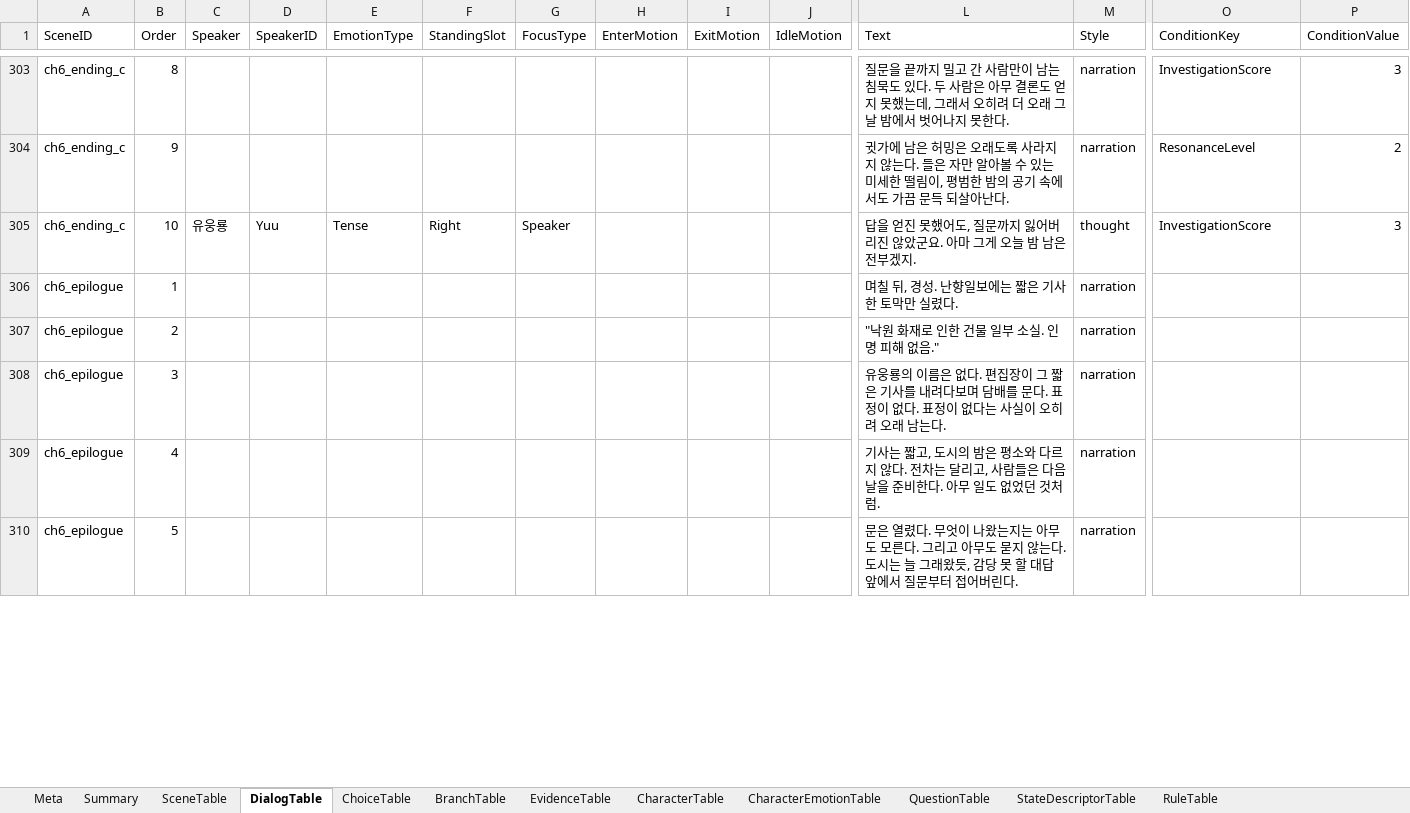
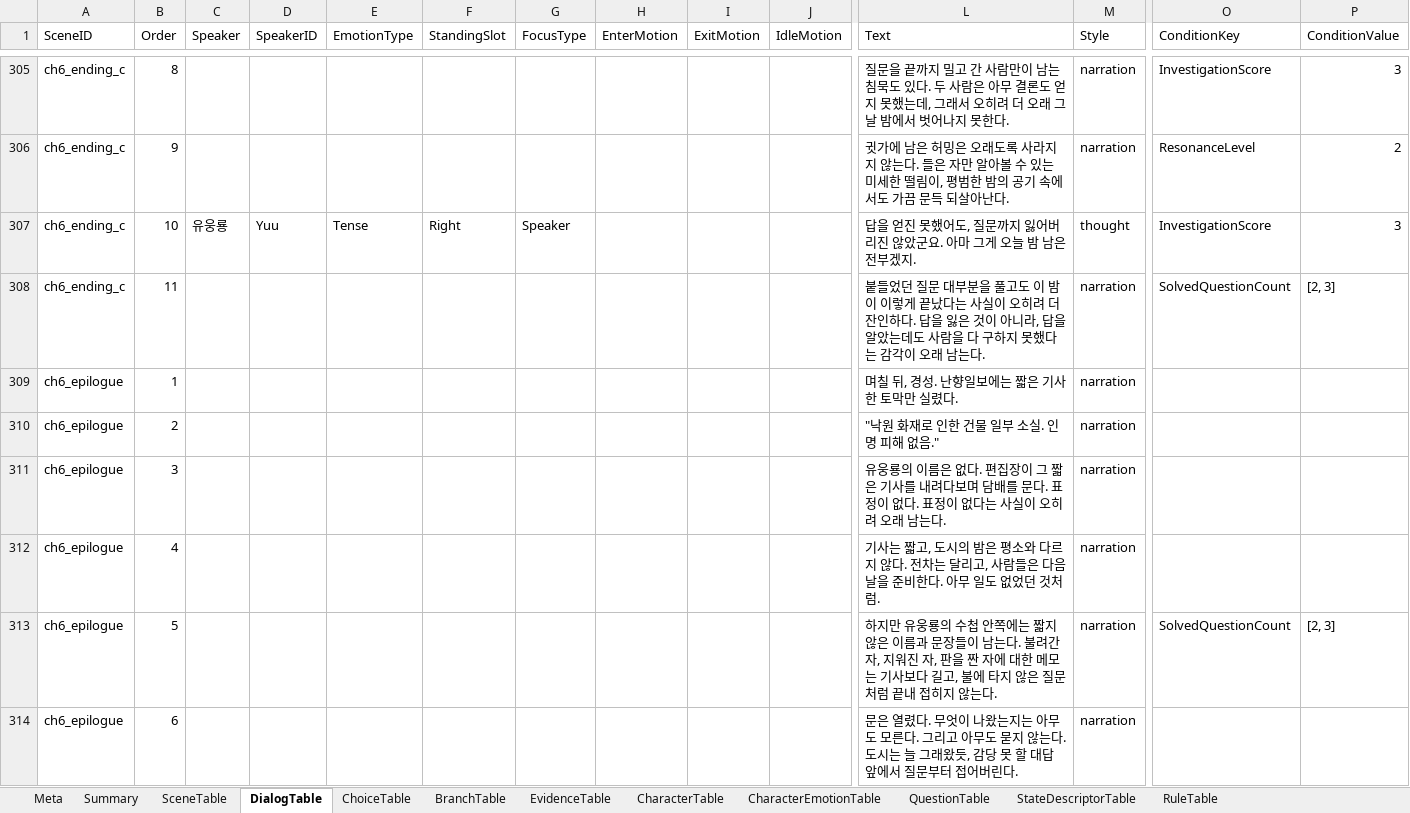
Before and after one commit to yong124/GSD, an Excel workbook: content/generated/script.generated.xlsx, sheet DialogTable, drawn as a sheet; only a part is shown, gaps mark what is left out; values as stored, in another font and other column widths than the file's, no borders; addresses are those after the commit; rows hold the shown columns only; the diff covers the shown part only; the diff names each change by its address in the sheet, - before the commit and + after, or states it on an @@ line.

```diff
--- a/content/generated/script.generated.xlsx (sheet DialogTable)
+++ b/content/generated/script.generated.xlsx (sheet DialogTable)
+row 308: ch6_ending_c | 11 |  |  |  |  |  |  |  |  | 붙들었던 질문 대부분을 풀고도 이 밤이 이렇게 끝났다는 사실이 오히려 더 잔인하다. 답을 잃은 것이 아니라, 답을 알았는데도 사람을 다 구하지 못했다는 감각이 오래 남는다. | narration | SolvedQuestionCount | [2, 3]
+row 313: ch6_epilogue | 5 |  |  |  |  |  |  |  |  | 하지만 유웅룡의 수첩 안쪽에는 짧지 않은 이름과 문장들이 남는다. 불려간 자, 지워진 자, 판을 짠 자에 대한 메모는 기사보다 길고, 불에 타지 않은 질문처럼 끝내 접히지 않는다. | narration | SolvedQuestionCount | [2, 3]
-B314 (Order): 5
+B314 (Order): 6
```
Also changed, not shown: 6 added rows and 5 edited cells elsewhere in this sheet, sheet BranchTable, sheet QuestionTable, sheet Summary, sheet Meta, 27 other files.
